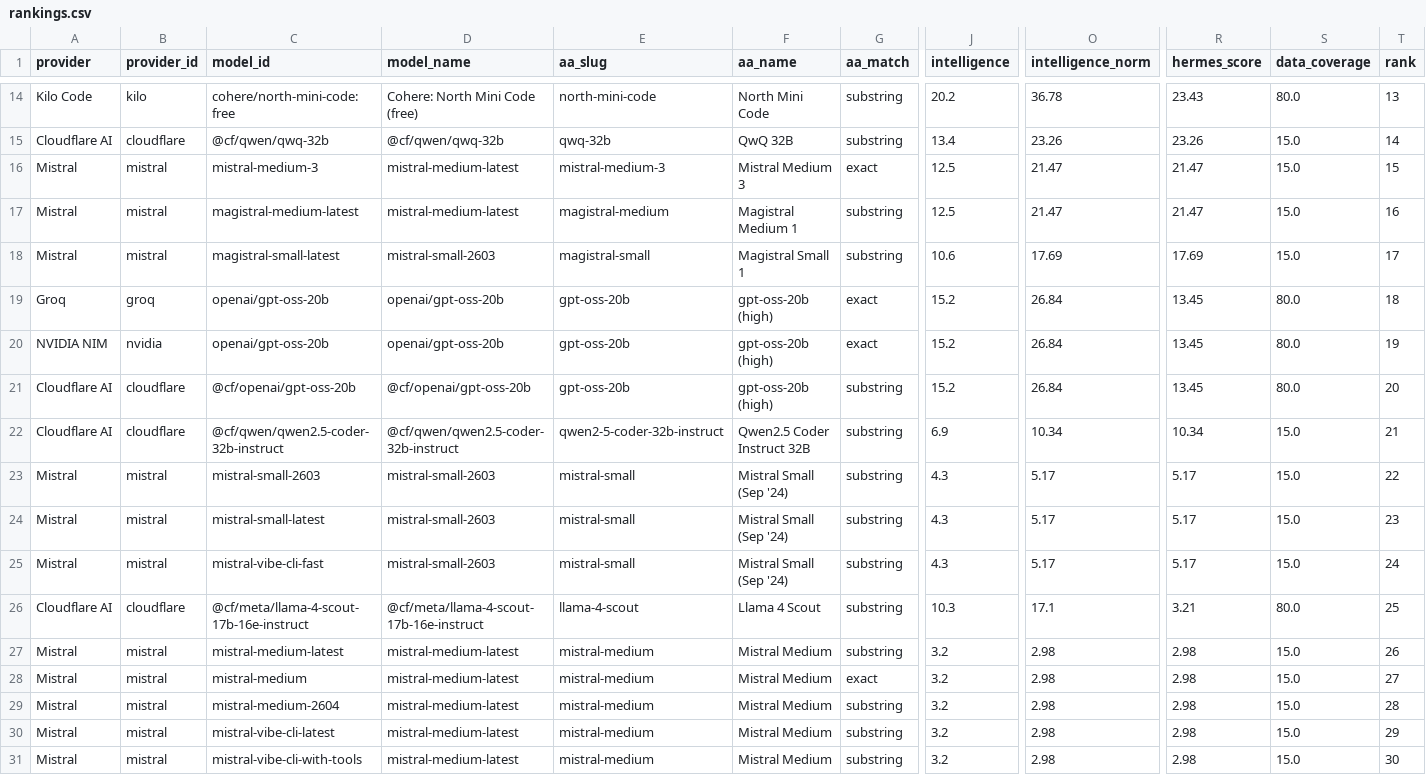
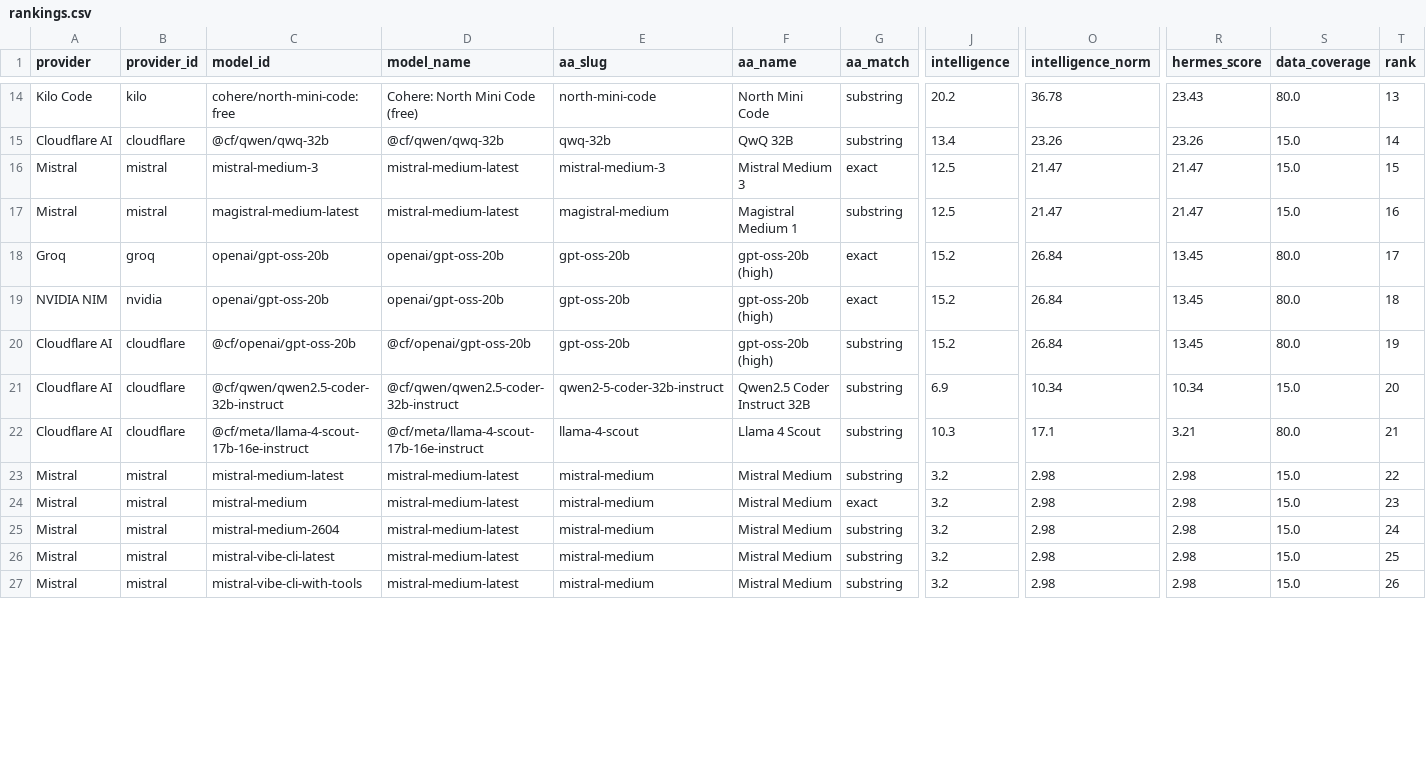
Before and after one commit to krishnak2c/llm-availability-dashboard, a CSV file: docs/availability/rankings.csv, drawn as a sheet; only a part is shown, gaps mark what is left out; removed rows and columns are numbered as before the commit, all else as after; rows hold the shown columns only; the diff covers the shown part only; the diff names each change by its address in the sheet, - before the commit and + after, or states it on an @@ line.

```diff
--- a/docs/availability/rankings.csv
+++ b/docs/availability/rankings.csv
-row 18: Mistral | mistral | magistral-small-latest | mistral-small-2603 | magistral-small | Magistral Small 1 | substring | 10.6 | 17.69 | 17.69 | 15.0 | 17
-T18 (rank): 18
+T18 (rank): 17
-T19 (rank): 19
+T19 (rank): 18
-T20 (rank): 20
+T20 (rank): 19
-T21 (rank): 21
+T21 (rank): 20
-row 23: Mistral | mistral | mistral-small-2603 | mistral-small-2603 | mistral-small | Mistral Small (Sep '24) | substring | 4.3 | 5.17 | 5.17 | 15.0 | 22
-row 24: Mistral | mistral | mistral-small-latest | mistral-small-2603 | mistral-small | Mistral Small (Sep '24) | substring | 4.3 | 5.17 | 5.17 | 15.0 | 23
-row 25: Mistral | mistral | mistral-vibe-cli-fast | mistral-small-2603 | mistral-small | Mistral Small (Sep '24) | substring | 4.3 | 5.17 | 5.17 | 15.0 | 24
-T22 (rank): 25
+T22 (rank): 21
-T23 (rank): 26
+T23 (rank): 22
-T24 (rank): 27
+T24 (rank): 23
-T25 (rank): 28
+T25 (rank): 24
-T26 (rank): 29
+T26 (rank): 25
-T27 (rank): 30
+T27 (rank): 26
```
Also changed, not shown: 1 added row, 1 removed row and 43 edited cells elsewhere in this file, 24 other files.
